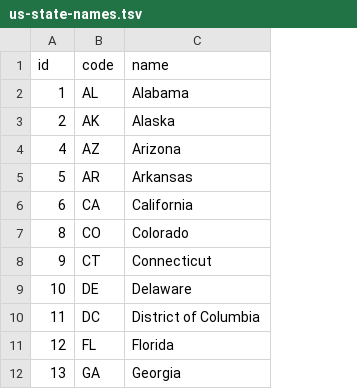
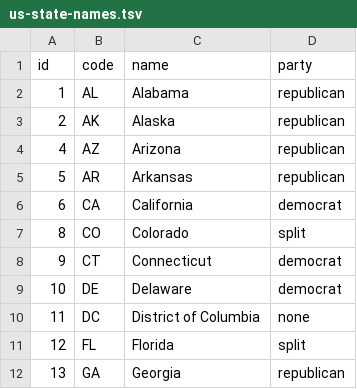
Before and after one commit to rtoddf/d3-bliss, a TSV file: samples/data/us-state-names.tsv, drawn as a sheet; only a part is shown; the diff names each change by its address in the sheet, - before the commit and + after, or states it on an @@ line.

```diff
--- a/samples/data/us-state-names.tsv
+++ b/samples/data/us-state-names.tsv
+column D (party), rows 2-12: republican | republican | republican | republican | democrat | split | democrat | democrat | none | split | republican
```
Also changed, not shown: 5 other files.
